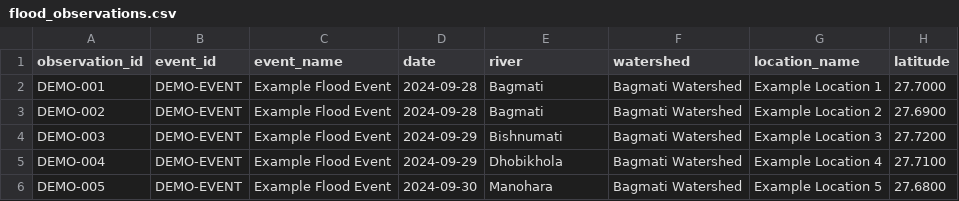
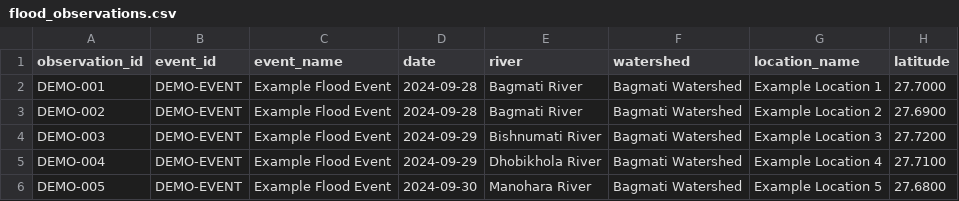
Before and after one commit to rslezas/S4W-Data-Cleaner, a CSV file: flood_repository/flood_repository_2/data/evidence/flood_observations.csv, drawn as a sheet; only a part is shown; the diff names each change by its address in the sheet, - before the commit and + after, or states it on an @@ line.

Commit message:
show filtered rivers only

```diff
--- a/flood_repository/flood_repository_2/data/evidence/flood_observations.csv
+++ b/flood_repository/flood_repository_2/data/evidence/flood_observations.csv
-E2:E3 (river): Bagmati
+E2:E3 (river): Bagmati River
-E4 (river): Bishnumati
+E4 (river): Bishnumati River
-E5 (river): Dhobikhola
+E5 (river): Dhobikhola River
-E6 (river): Manohara
+E6 (river): Manohara River
```
Also changed, not shown: 2 other files.
